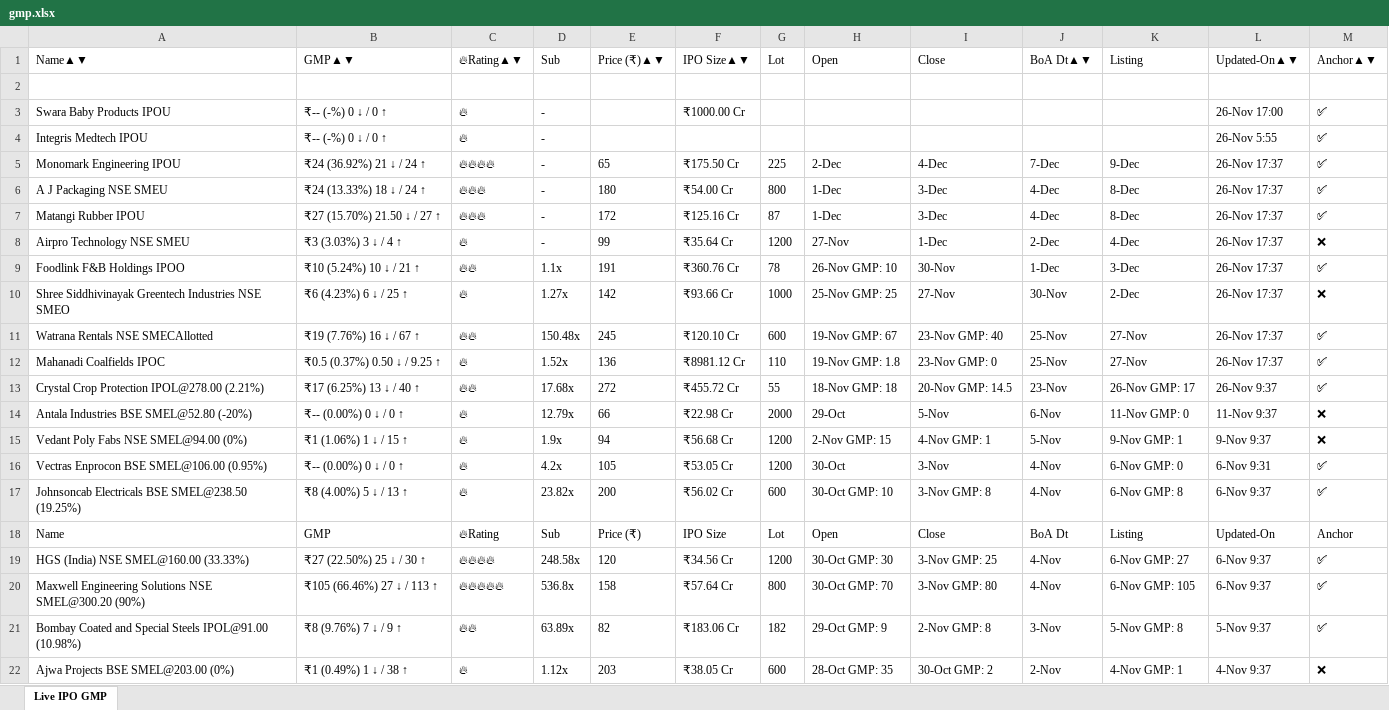
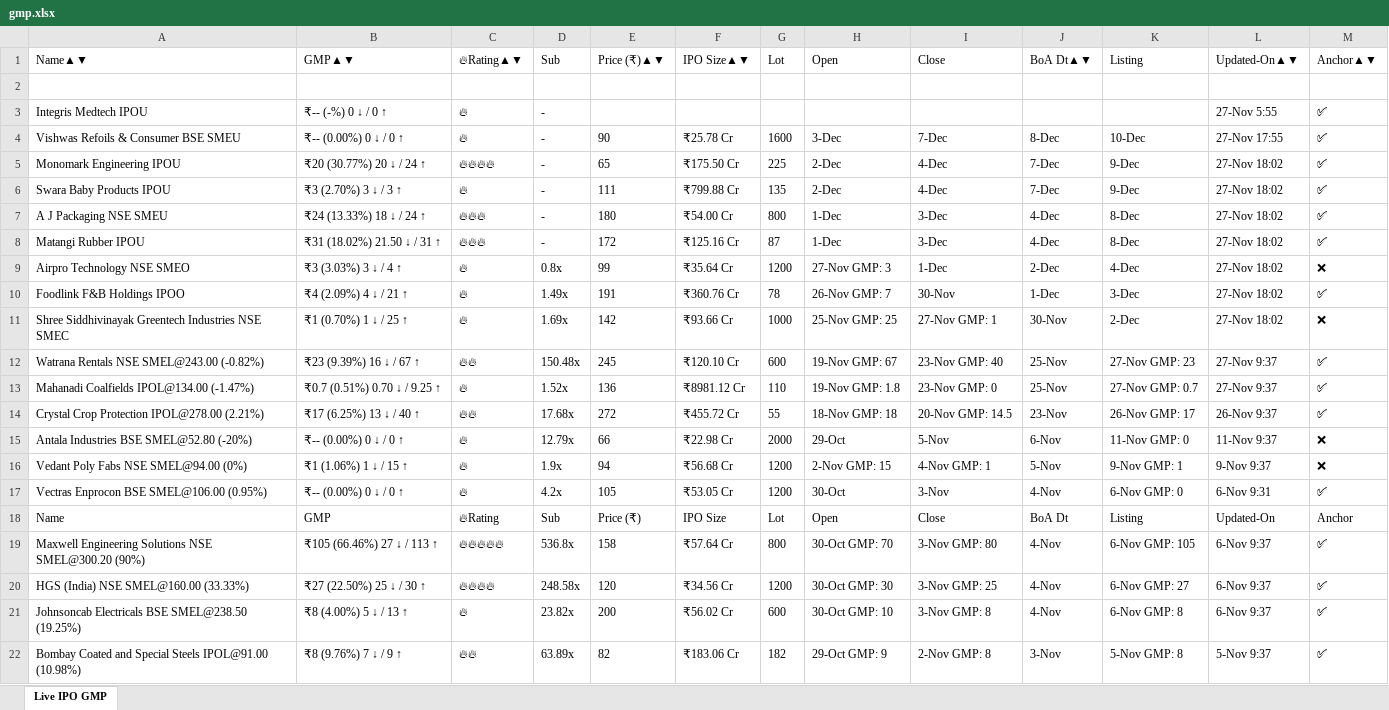
Before and after one commit to ayushpdkushwaha1/ipo-gmp-bot, an Excel workbook: files/gmp.xlsx, sheet Live IPO GMP, drawn as a sheet; only a part is shown; the shorter side is filled out with more unchanged rows; values as stored, in another font and other column widths than the file's, no borders; removed rows and columns are numbered as before the commit, all else as after; the diff covers the shown part only; the diff names each change by its address in the sheet, - before the commit and + after, or states it on an @@ line.

```diff
--- a/files/gmp.xlsx (sheet Live IPO GMP)
+++ b/files/gmp.xlsx (sheet Live IPO GMP)
-row 3: Swara Baby Products IPOU | ₹-- (-%) 0 ↓ / 0 ↑ | 🔥 | - |  | ₹1000.00 Cr |  |  |  |  |  | 26-Nov 17:00 | ✅
-L3: 26-Nov 5:55
+L3: 27-Nov 5:55
+row 4: Vishwas Refoils & Consumer BSE SMEU | ₹-- (0.00%) 0 ↓ / 0 ↑ | 🔥 | - | 90 | ₹25.78 Cr | 1600 | 3-Dec | 7-Dec | 8-Dec | 10-Dec | 27-Nov 17:55 | ✅
-B5: ₹24 (36.92%) 21 ↓ / 24 ↑
+B5: ₹20 (30.77%) 20 ↓ / 24 ↑
-L5: 26-Nov 17:37
+L5: 27-Nov 18:02
+row 6: Swara Baby Products IPOU | ₹3 (2.70%) 3 ↓ / 3 ↑ | 🔥 | - | 111 | ₹799.88 Cr | 135 | 2-Dec | 4-Dec | 7-Dec | 9-Dec | 27-Nov 18:02 | ✅
-L7:L11: 26-Nov 17:37
+L7:L11: 27-Nov 18:02
-B8: ₹27 (15.70%) 21.50 ↓ / 27 ↑
+B8: ₹31 (18.02%) 21.50 ↓ / 31 ↑
-A9: Airpro Technology NSE SMEU
+A9: Airpro Technology NSE SMEO
-D9: -
+D9: 0.8x
-H9: 27-Nov
+H9: 27-Nov GMP: 3
-B10: ₹10 (5.24%) 10 ↓ / 21 ↑
+B10: ₹4 (2.09%) 4 ↓ / 21 ↑
-C10: 🔥🔥
+C10: 🔥
-D10: 1.1x
+D10: 1.49x
-H10: 26-Nov GMP: 10
+H10: 26-Nov GMP: 7
-A11: …Industries NSE SMEO
+A11: …Industries NSE SMEC
-B11: ₹6 (4.23%) 6 ↓ / 25 ↑
+B11: ₹1 (0.70%) 1 ↓ / 25 ↑
-D11: 1.27x
+D11: 1.69x
-I11: 27-Nov
+I11: 27-Nov GMP: 1
-A12: Watrana Rentals NSE SMECAllotted
+A12: Watrana Rentals NSE SMEL@243.00 (-0.82%)
-B12: ₹19 (7.76%) 16 ↓ / 67 ↑
+B12: ₹23 (9.39%) 16 ↓ / 67 ↑
-K12: 27-Nov
+K12: 27-Nov GMP: 23
-L12:L13: 26-Nov 17:37
+L12:L13: 27-Nov 9:37
-A13: Mahanadi Coalfields IPOC
+A13: Mahanadi Coalfields IPOL@134.00 (-1.47%)
-B13: ₹0.5 (0.37%) 0.50 ↓ / 9.25 ↑
+B13: ₹0.7 (0.51%) 0.70 ↓ / 9.25 ↑
-K13: 27-Nov
+K13: 27-Nov GMP: 0.7
@@ row 20 moved to row 19: Maxwell Engineering Solutions NSE SMEL@3… @@
@@ row 19 moved to row 20: HGS (India) NSE SMEL@160.00 (33.33%) @@
```
Also changed, not shown: 1 removed row and 2 moved rows elsewhere in this sheet, files/Mainboard_IPOs.xlsx, files/SME_IPOs.xlsx, 2 other files.
